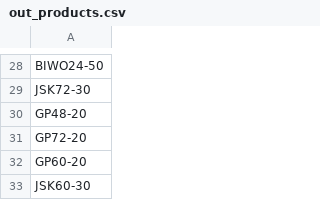
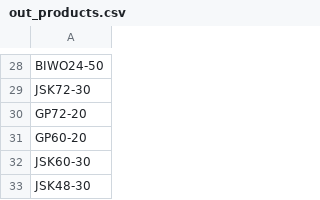
Before and after one commit to website888sy/HJY, a CSV file: data/out_products.csv, drawn as a sheet; only a part is shown, gaps mark what is left out; the shorter side is filled out with more unchanged rows.

Commit message:
تحديث out_products.csv

```diff
--- a/data/out_products.csv
+++ b/data/out_products.csv
@@ -29,3 +29,2 @@ BIWO24-50
 JSK72-30
-GP48-20
 GP72-20
```
